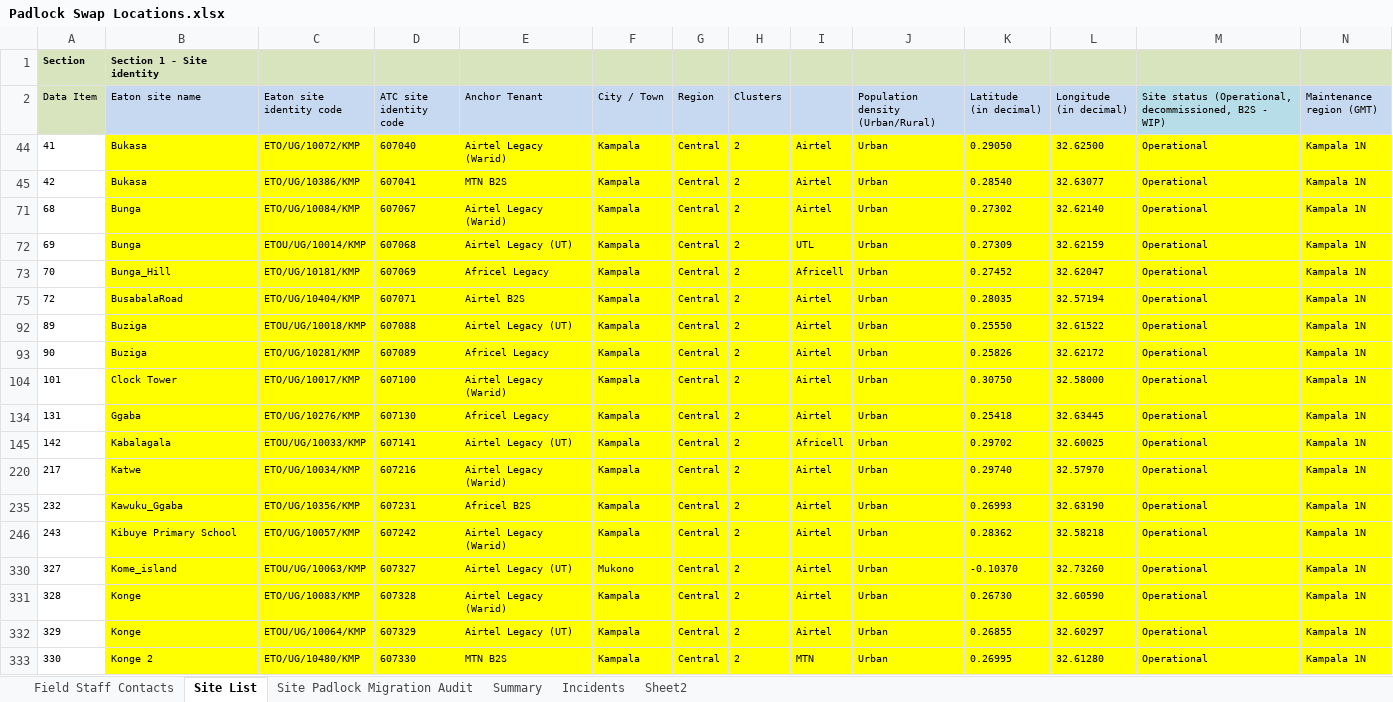
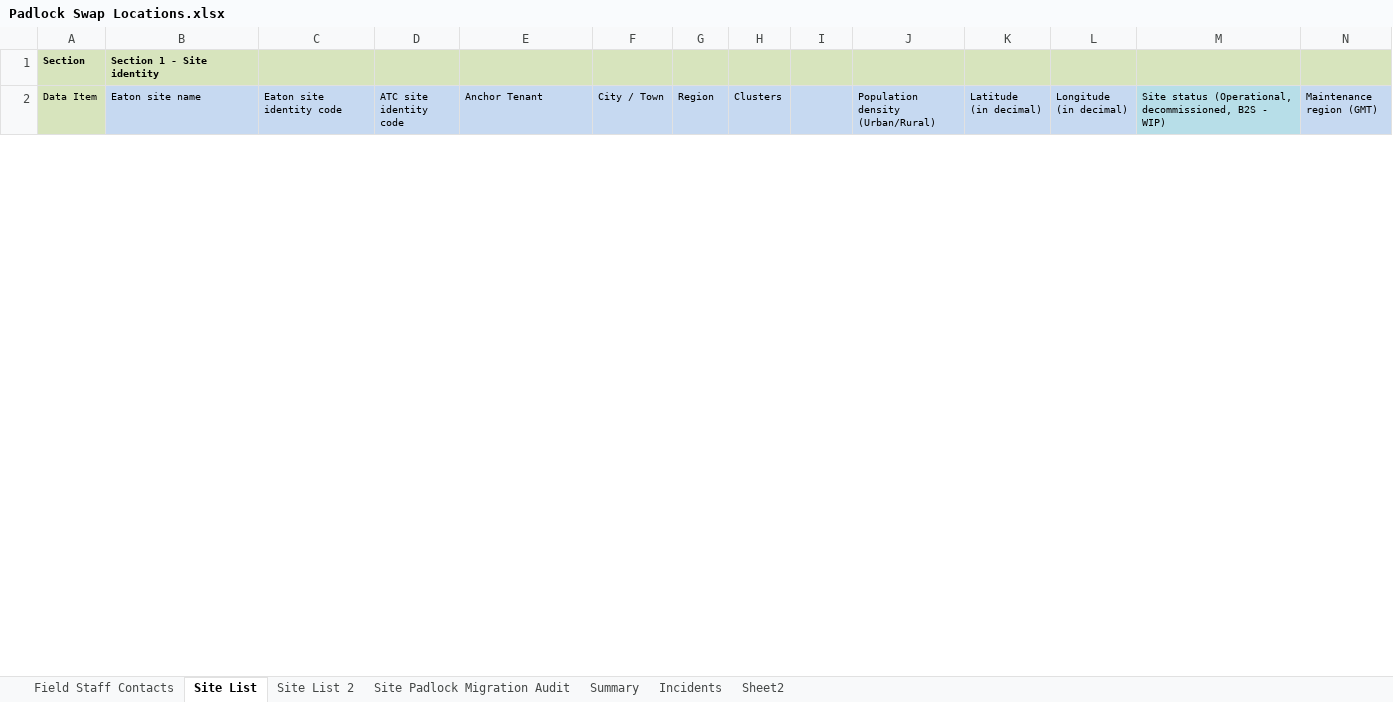
Before and after one commit to AllanKavuma/epadlock.swap, an Excel workbook: Padlock Swap Locations.xlsx, sheet Site List, drawn as a sheet; only a part is shown; values as stored, in another font and other column widths than the file's, no borders; conditional formats not drawn; removed rows and columns are numbered as before the commit, all else as after; rows hold the shown columns only; the diff covers the shown part only; the diff names each change by its address in the sheet, - before the commit and + after, or states it on an @@ line.

```diff
--- a/Padlock Swap Locations.xlsx (sheet Site List)
+++ b/Padlock Swap Locations.xlsx (sheet Site List)
+sheet tab: Site List 2
@@ row 44 hidden: 41 | Bukasa | ETO/UG/10072/KMP | 607040 | Airtel Legacy (Warid) | Kampala | Central | 2 | Airtel | Urban | 0.29050 | 32.62500 | Operational | Kampala 1N @@
@@ row 45 hidden: 42 | Bukasa | ETO/UG/10386/KMP | 607041 | MTN B2S | Kampala | Central | 2 | Airtel | Urban | 0.28540 | 32.63077 | Operational | Kampala 1N @@
@@ row 71 hidden: 68 | Bunga | ETO/UG/10084/KMP | 607067 | Airtel Legacy (Warid) | Kampala | Central | 2 | Airtel | Urban | 0.27302 | 32.62140 | Operational | Kampala 1N @@
@@ row 72 hidden: 69 | Bunga | ETOU/UG/10014/KMP | 607068 | Airtel Legacy (UT) | Kampala | Central | 2 | UTL | Urban | 0.27309 | 32.62159 | Operational | Kampala 1N @@
@@ row 73 hidden: 70 | Bunga_Hill | ETO/UG/10181/KMP | 607069 | Africel Legacy | Kampala | Central | 2 | Africell | Urban | 0.27452 | 32.62047 | Operational | Kampala 1N @@
@@ row 75 hidden: 72 | BusabalaRoad | ETO/UG/10404/KMP | 607071 | Airtel B2S | Kampala | Central | 2 | Airtel | Urban | 0.28035 | 32.57194 | Operational | Kampala 1N @@
@@ row 92 hidden: 89 | Buziga | ETOU/UG/10018/KMP | 607088 | Airtel Legacy (UT) | Kampala | Central | 2 | Airtel | Urban | 0.25550 | 32.61522 | Operational | Kampala 1N @@
@@ row 93 hidden: 90 | Buziga | ETO/UG/10281/KMP | 607089 | Africel Legacy | Kampala | Central | 2 | Airtel | Urban | 0.25826 | 32.62172 | Operational | Kampala 1N @@
@@ row 104 hidden: 101 | Clock Tower | ETO/UG/10017/KMP | 607100 | Airtel Legacy (Warid) | Kampala | Central | 2 | Airtel | Urban | 0.30750 | 32.58000 | Operational | Kampala 1N @@
@@ row 134 hidden: 131 | Ggaba | ETO/UG/10276/KMP | 607130 | Africel Legacy | Kampala | Central | 2 | Airtel | Urban | 0.25418 | 32.63445 | Operational | Kampala 1N @@
@@ row 145 hidden: 142 | Kabalagala | ETOU/UG/10033/KMP | 607141 | Airtel Legacy (UT) | Kampala | Central | 2 | Africell | Urban | 0.29702 | 32.60025 | Operational | Kampala 1N @@
@@ row 220 hidden: 217 | Katwe | ETO/UG/10034/KMP | 607216 | Airtel Legacy (Warid) | Kampala | Central | 2 | Airtel | Urban | 0.29740 | 32.57970 | Operational | Kampala 1N @@
@@ row 235 hidden: 232 | Kawuku_Ggaba | ETO/UG/10356/KMP | 607231 | Africel B2S | Kampala | Central | 2 | Airtel | Urban | 0.26993 | 32.63190 | Operational | Kampala 1N @@
@@ row 246 hidden: 243 | Kibuye Primary School | ETO/UG/10057/KMP | 607242 | Airtel Legacy (Warid) | Kampala | Central | 2 | Airtel | Urban | 0.28362 | 32.58218 | Operational | Kampala 1N @@
@@ row 330 hidden: 327 | Kome_island | ETOU/UG/10063/KMP | 607327 | Airtel Legacy (UT) | Mukono | Central | 2 | Airtel | Urban | -0.10370 | 32.73260 | Operational | Kampala 1N @@
@@ row 331 hidden: 328 | Konge | ETO/UG/10083/KMP | 607328 | Airtel Legacy (Warid) | Kampala | Central | 2 | Airtel | Urban | 0.26730 | 32.60590 | Operational | Kampala 1N @@
@@ row 332 hidden: 329 | Konge | ETOU/UG/10064/KMP | 607329 | Airtel Legacy (UT) | Kampala | Central | 2 | Airtel | Urban | 0.26855 | 32.60297 | Operational | Kampala 1N @@
@@ row 333 hidden: 330 | Konge 2 | ETO/UG/10480/KMP | 607330 | MTN B2S | Kampala | Central | 2 | MTN | Urban | 0.26995 | 32.61280 | Operational | Kampala 1N @@
```
Also changed, not shown: 99 hidden or unhidden rows elsewhere in this sheet, sheet Site Padlock Migration Audit, hidden cells, New Site Allocation.xlsx, 2 other files.
